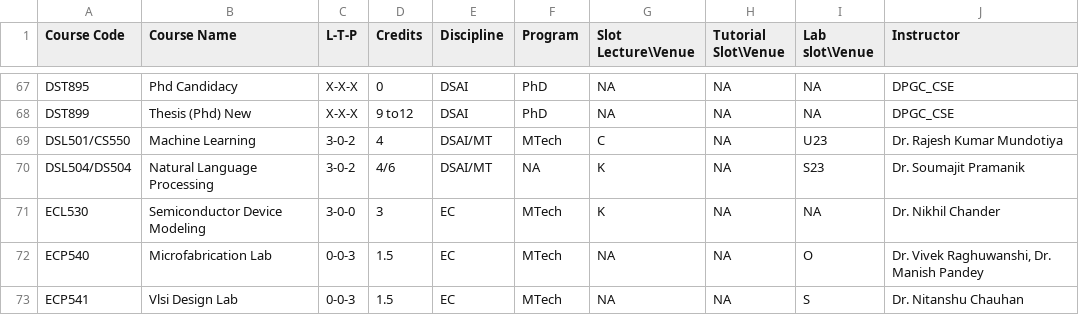
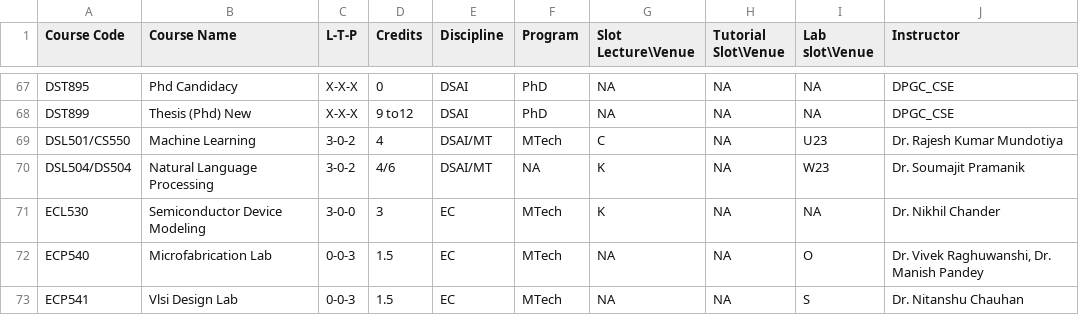
Before and after one commit to amaydixit11/acadmap, a CSV file: public/file.csv, drawn as a sheet; only a part is shown, gaps mark what is left out.

Commit message:
nlp fix

```diff
--- a/public/file.csv
+++ b/public/file.csv
@@ -71,3 +71,3 @@ DST899,Thesis (Phd) New,X-X-X,9 to12,DSAI,PhD,NA,NA,NA,DPGC_CSE
 DSL501/CS550,Machine Learning,3-0-2,4,DSAI/MT,MTech,C,NA,U23,Dr. Rajesh Kumar Mundotiya
-DSL504/DS504,Natural Language Processing,3-0-2,4/6,DSAI/MT,NA,K,NA,S23,Dr. Soumajit Pramanik
+DSL504/DS504,Natural Language Processing,3-0-2,4/6,DSAI/MT,NA,K,NA,W23,Dr. Soumajit Pramanik
 ECL530,Semiconductor Device Modeling,3-0-0,3,EC,MTech,K,NA,NA,Dr. Nikhil Chander
```
